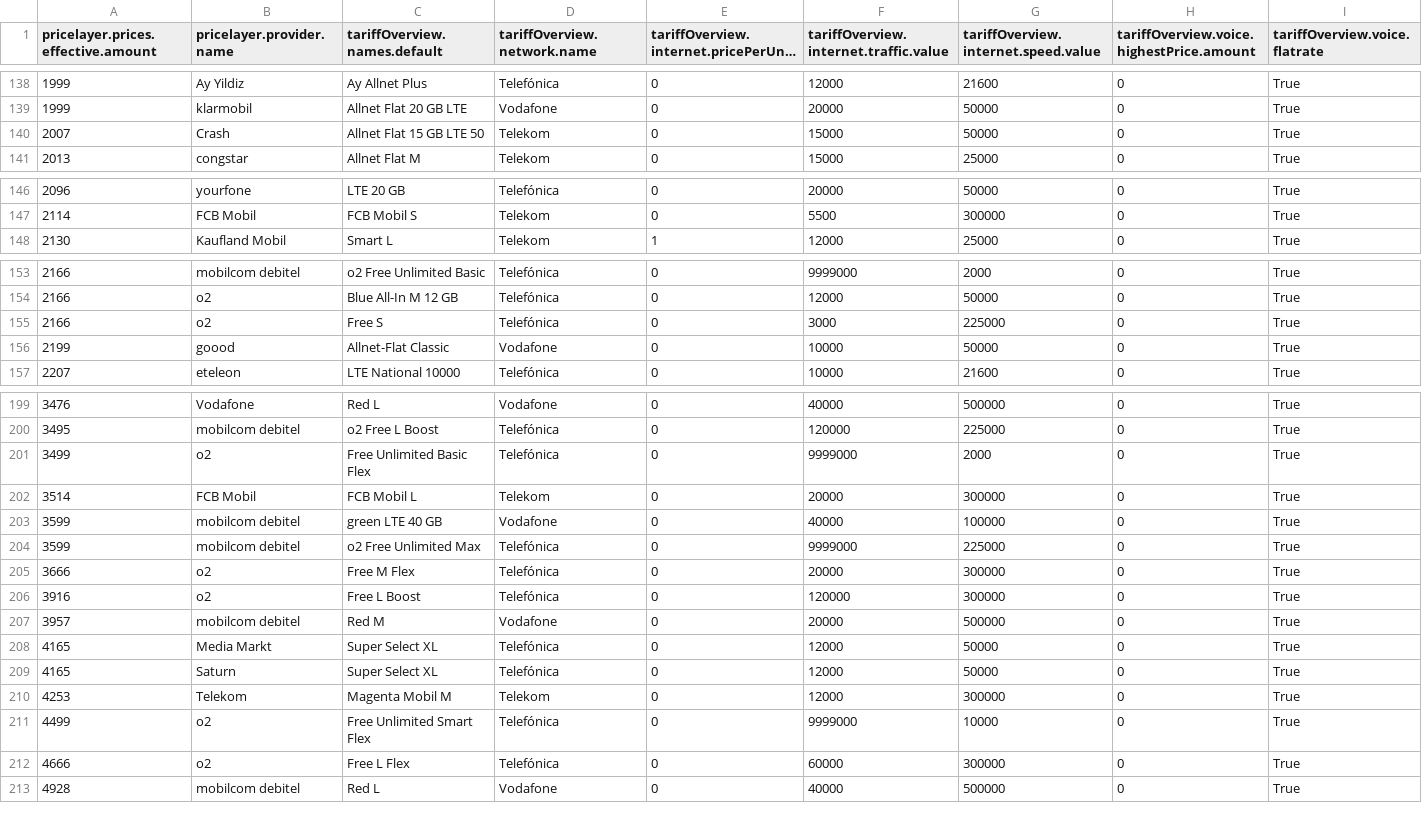
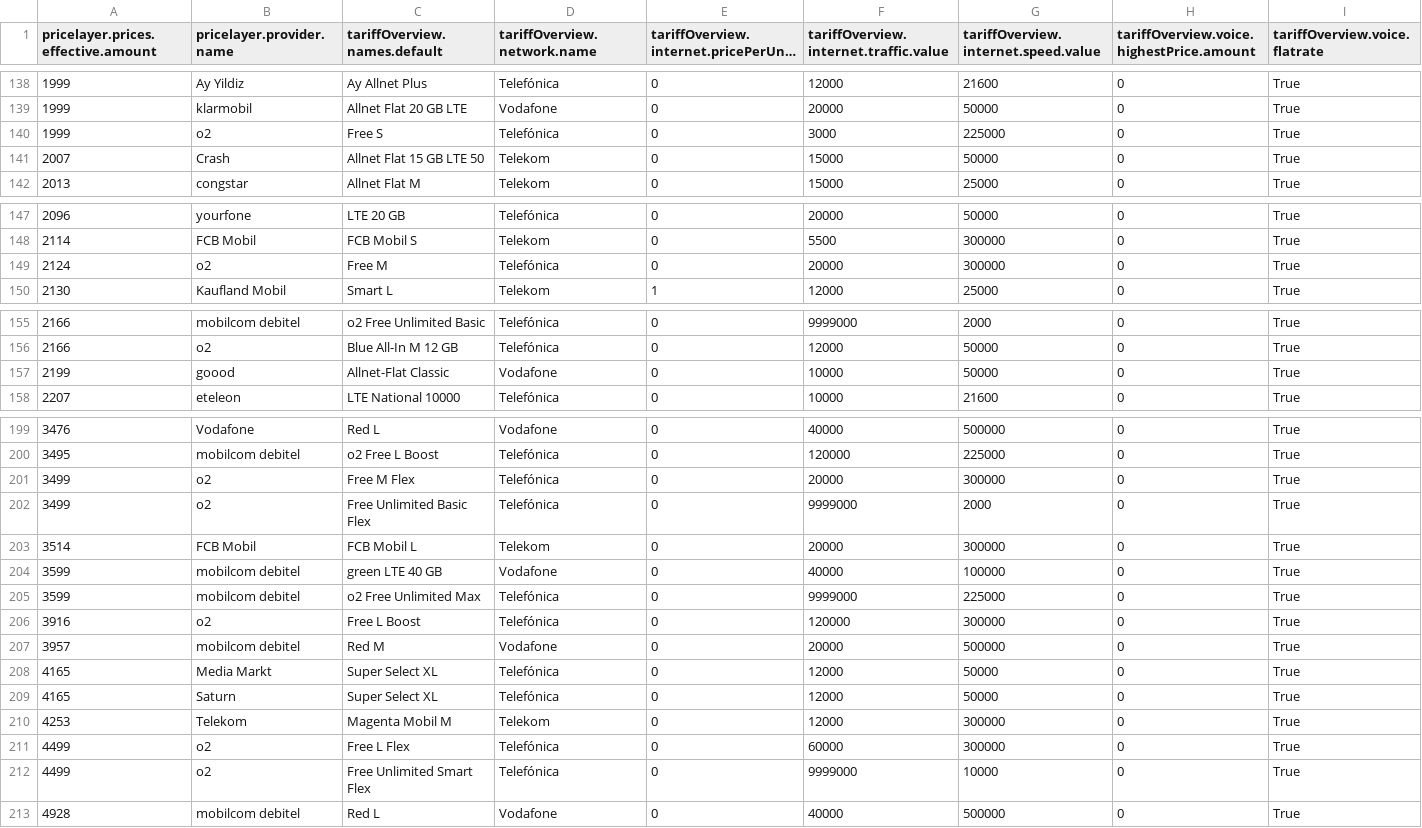
Before and after one commit to pcjedi/check24, a CSV file: rows-adjusted.csv, drawn as a sheet; only a part is shown, gaps mark what is left out; long unchanged cells end in …; removed rows and columns are numbered as before the commit, all else as after; rows hold the shown columns only; the diff covers the shown part only; the diff names each change by its address in the sheet, - before the commit and + after, or states it on an @@ line.

```diff
--- a/rows-adjusted.csv
+++ b/rows-adjusted.csv
+row 140: 1999 | o2 | Free S | Telefónica | 0 | 3000 | 225000 | 0 | True
+row 149: 2124 | o2 | Free M | Telefónica | 0 | 20000 | 300000 | 0 | True
-row 155: 2166 | o2 | Free S | Telefónica | 0 | 3000 | 225000 | 0 | True
+row 201: 3499 | o2 | Free M Flex | Telefónica | 0 | 20000 | 300000 | 0 | True
-row 205: 3666 | o2 | Free M Flex | Telefónica | 0 | 20000 | 300000 | 0 | True
+row 211: 4499 | o2 | Free L Flex | Telefónica | 0 | 60000 | 300000 | 0 | True
-row 212: 4666 | o2 | Free L Flex | Telefónica | 0 | 60000 | 300000 | 0 | True
```
Also changed, not shown: 1 added row, 2 removed rows and 1 edited cell elsewhere in this file, rows-simple.csv, rows.csv.
